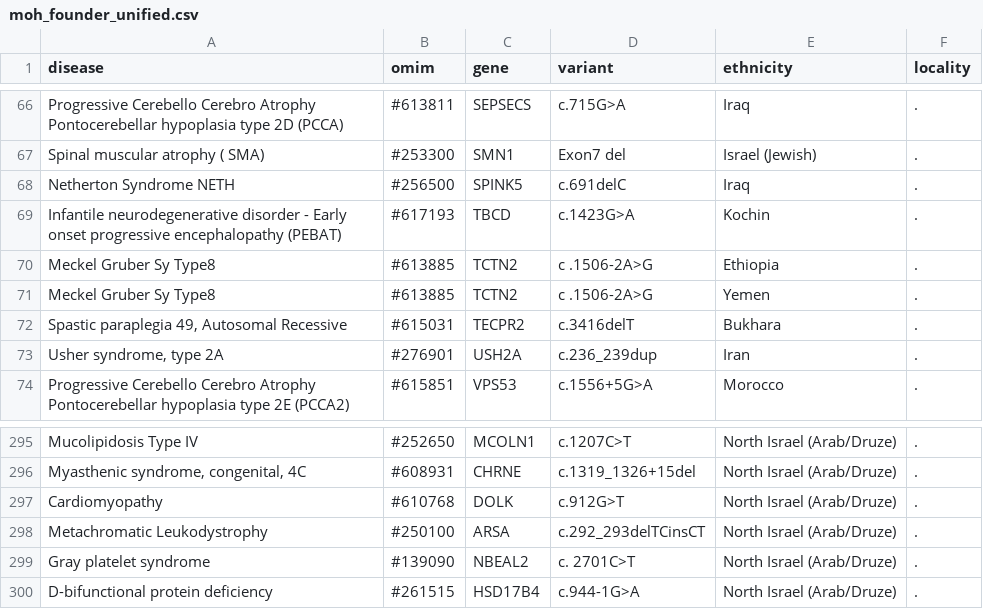
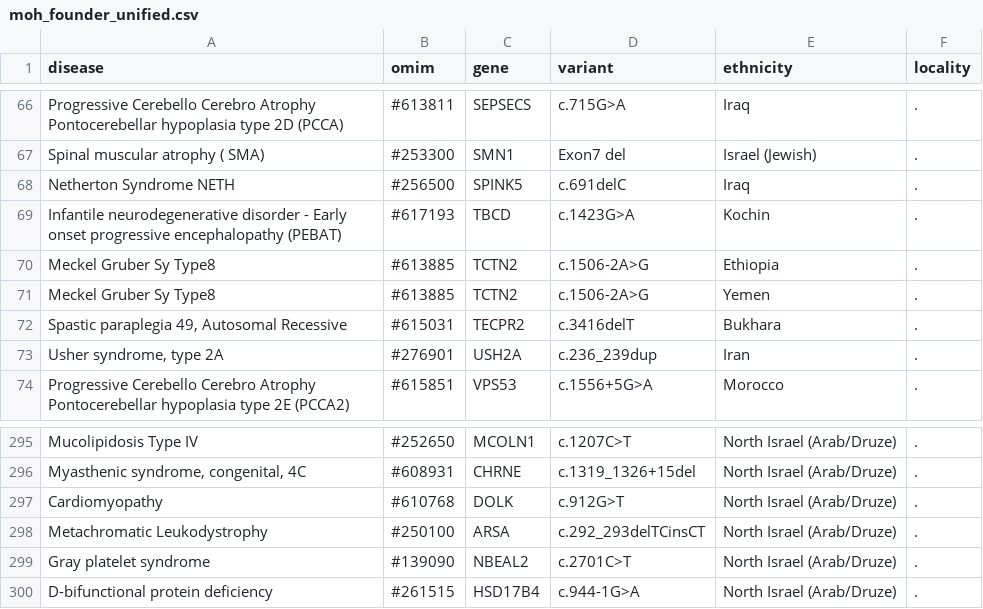
Before and after one commit to oferisak/founder_variants_assessment_202204, a CSV file: data/founder_variants_lists/moh_founder_unified.csv, drawn as a sheet; only a part is shown, gaps mark what is left out; the diff names each change by its address in the sheet, - before the commit and + after, or states it on an @@ line.

```diff
--- a/data/founder_variants_lists/moh_founder_unified.csv
+++ b/data/founder_variants_lists/moh_founder_unified.csv
-D70:D71 (variant): c .1506-2A>G
+D70:D71 (variant): c.1506-2A>G
-D299 (variant): c. 2701C>T
+D299 (variant): c.2701C>T
```
Also changed, not shown: data/founder_variants_lists/onco_panel_51.csv, 4 other files.
